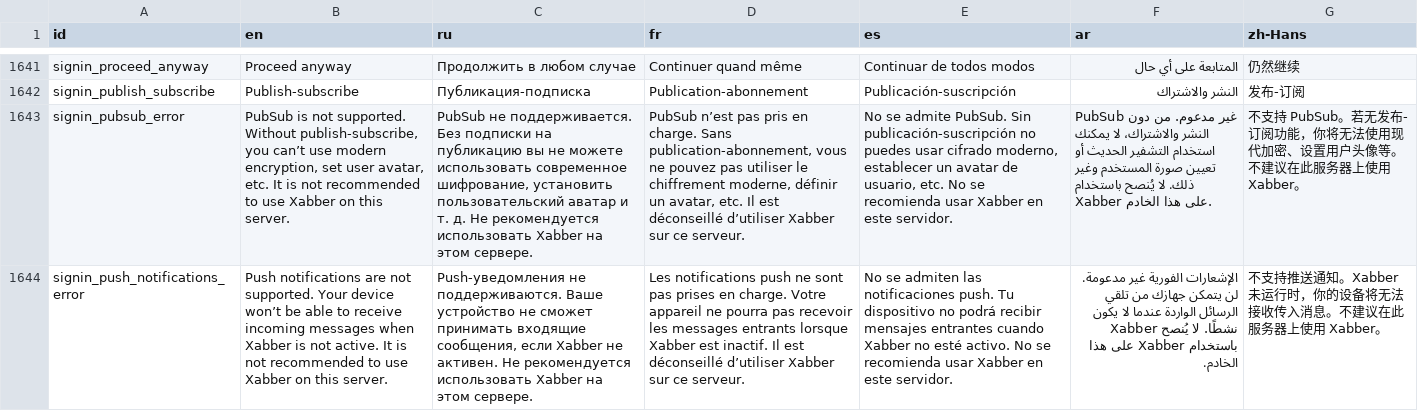
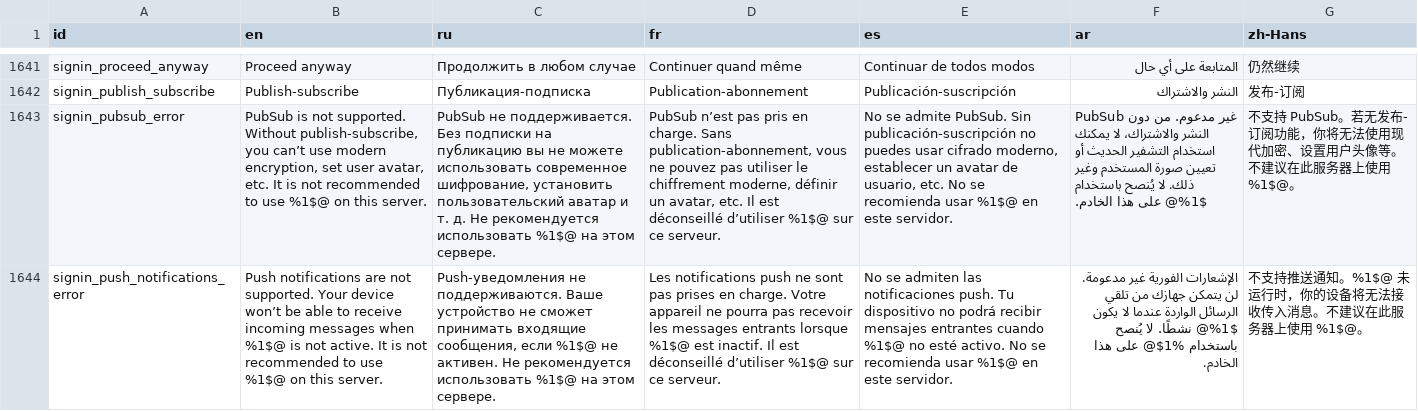
Before and after one commit to redsolution/xabber-ios, a CSV file: docs/localization/active-translations.csv, drawn as a sheet; only a part is shown, gaps mark what is left out; the diff covers the shown part only; the diff names each change by its address in the sheet, - before the commit and + after, or states it on an @@ line.

```diff
--- a/docs/localization/active-translations.csv
+++ b/docs/localization/active-translations.csv
-B1643 (en): …to use Xabber on this…
+B1643 (en): …to use %1$@ on this…
-C1643 (ru): …рекомендуется использовать Xabber на этом…
+C1643 (ru): …рекомендуется использовать %1$@ на этом…
-D1643 (fr): …déconseillé d’utiliser Xabber sur ce…
+D1643 (fr): …déconseillé d’utiliser %1$@ sur ce…
-E1643 (es): …recomienda usar Xabber en este…
+E1643 (es): …recomienda usar %1$@ en este…
-F1643 (ar): …يُنصح باستخدام Xabber على هذا…
+F1643 (ar): …يُنصح باستخدام %1$@ على هذا…
-G1643 (zh-Hans): …上使用 Xabber。
+G1643 (zh-Hans): …上使用 %1$@。
-B1644 (en): …messages when Xabber is not active. It is not recommended to use Xabber on this…
+B1644 (en): …messages when %1$@ is not active. It is not recommended to use %1$@ on this…
-C1644 (ru): …сообщения, если Xabber не активен. Не рекомендуется использовать Xabber на этом…
+C1644 (ru): …сообщения, если %1$@ не активен. Не рекомендуется использовать %1$@ на этом…
-D1644 (fr): …entrants lorsque Xabber est inactif. Il est déconseillé d’utiliser Xabber sur ce…
+D1644 (fr): …entrants lorsque %1$@ est inactif. Il est déconseillé d’utiliser %1$@ sur ce…
-E1644 (es): …entrantes cuando Xabber no esté activo. No se recomienda usar Xabber en este…
+E1644 (es): …entrantes cuando %1$@ no esté activo. No se recomienda usar %1$@ en este…
-F1644 (ar): …لا يكون Xabber نشطًا. لا يُنصح باستخدام Xabber على هذا…
+F1644 (ar): …لا يكون %1$@ نشطًا. لا يُنصح باستخدام %1$@ على هذا…
-G1644 (zh-Hans): …送通知。Xabber 未运行时，你的设备将无法接收传入消息。不建议在此服务器上使用 Xabber。
+G1644 (zh-Hans): …送通知。%1$@ 未运行时，你的设备将无法接收传入消息。不建议在此服务器上使用 %1$@。
```
Also changed, not shown: 1 added row and 150 edited cells elsewhere in this file, 35 other files.
